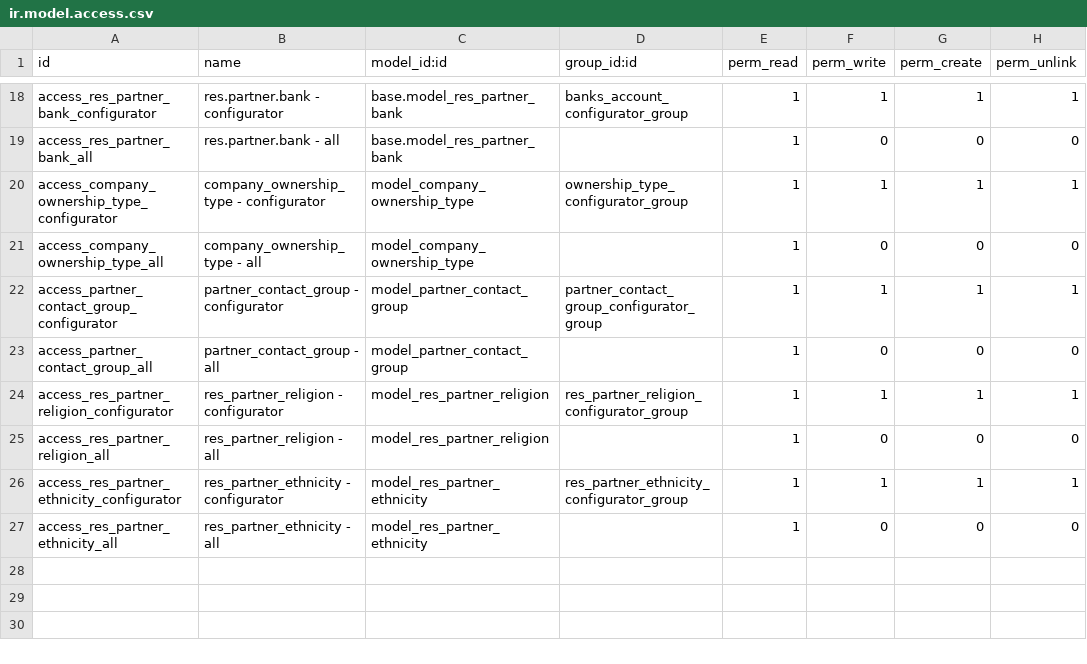
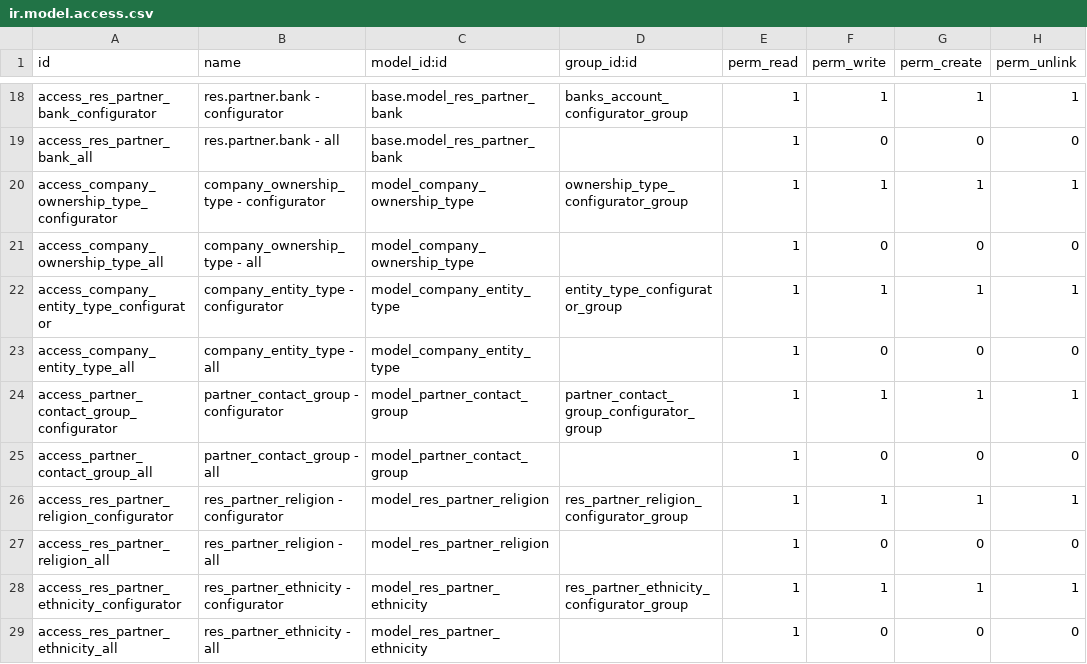
Before and after one commit to open-synergy/ssi-partner, a CSV file: ssi_partner/security/ir.model.access.csv, drawn as a sheet; only a part is shown, gaps mark what is left out; the diff names each change by its address in the sheet, - before the commit and + after, or states it on an @@ line.

Commit message:
[UPD] ssi_partner

```diff
--- a/ssi_partner/security/ir.model.access.csv
+++ b/ssi_partner/security/ir.model.access.csv
+row 22: access_company_entity_type_configurator | company_entity_type - configurator | model_company_entity_type | entity_type_configurator_group | 1 | 1 | 1 | 1
+row 23: access_company_entity_type_all | company_entity_type - all | model_company_entity_type |  | 1 | 0 | 0 | 0
```
Also changed, not shown: 7 other files.
